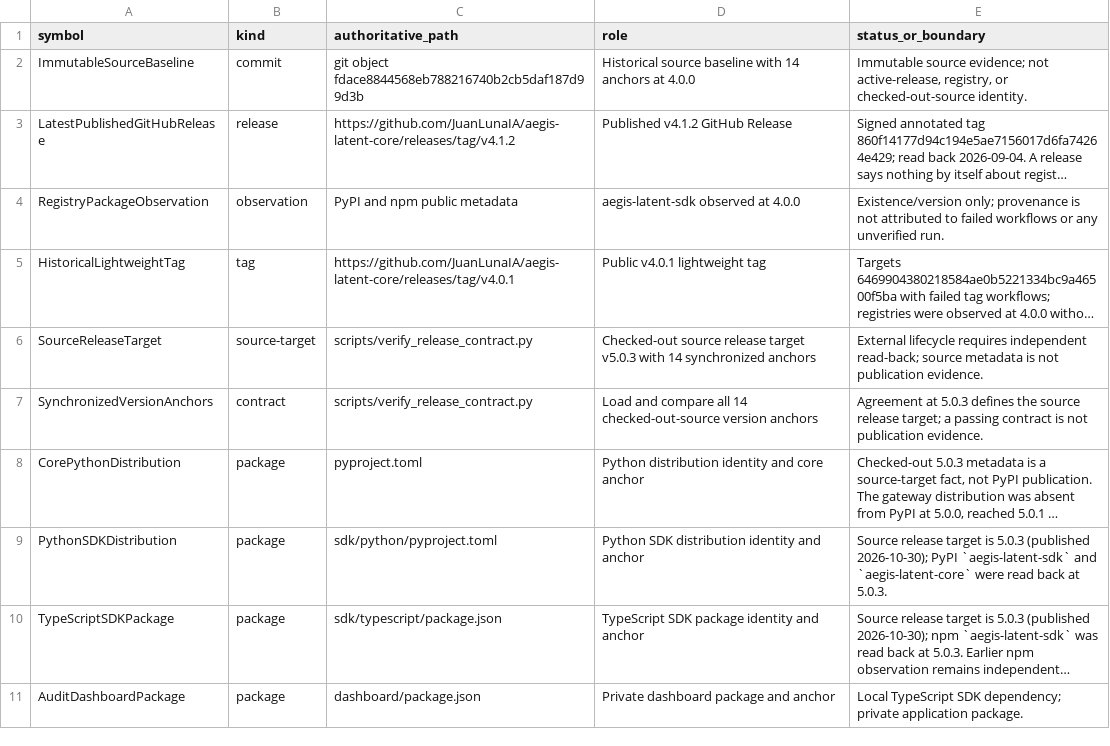
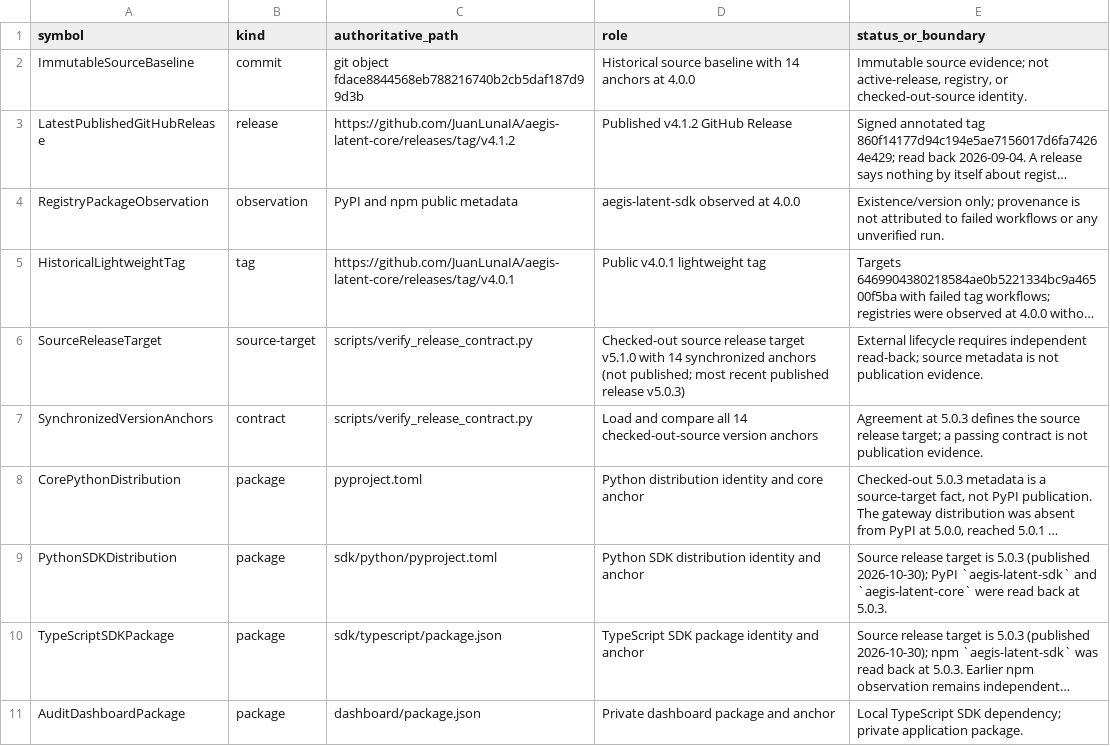
Before and after one commit to JuanLunaIA/aegis-latent-core, a TSV file: .aegis_ai_context/01_CANONICAL_SYMBOL_AND_TYPE_INDEX.tsv, drawn as a sheet; only a part is shown; long unchanged cells end in …; the diff names each change by its address in the sheet, - before the commit and + after, or states it on an @@ line.

```diff
--- a/.aegis_ai_context/01_CANONICAL_SYMBOL_AND_TYPE_INDEX.tsv
+++ b/.aegis_ai_context/01_CANONICAL_SYMBOL_AND_TYPE_INDEX.tsv
-D6 (role): …release target v5.0.3 with 14 synchronized anchors
+D6 (role): …release target v5.1.0 with 14 synchronized anchors (not published; most recent published release v5.0.3)
```
Also changed, not shown: 31 other files.
